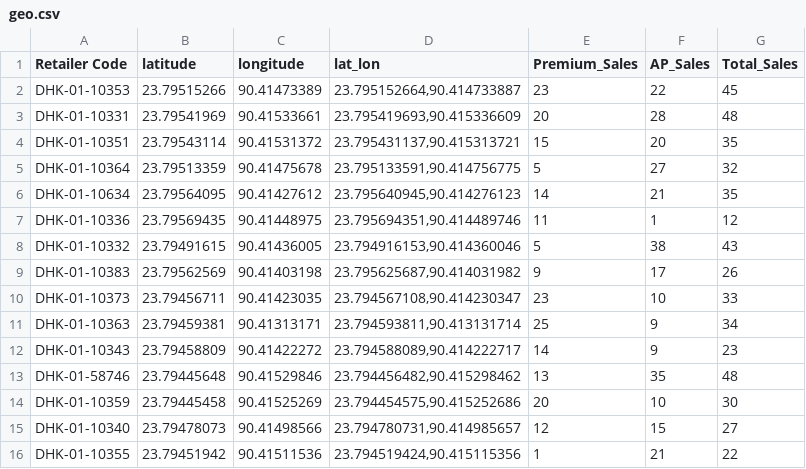
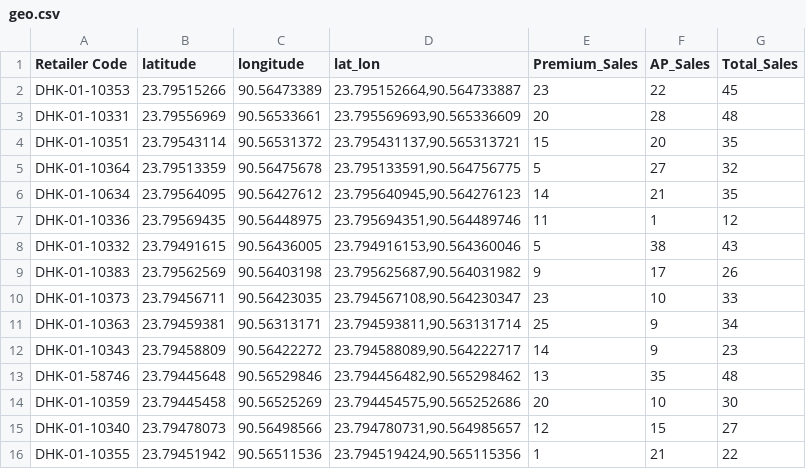
Before and after one commit to mostafij163/sales-data-plotting, a CSV file: geo.csv, drawn as a sheet; only a part is shown; the diff covers the shown part only.

Commit message:
add total sales circle on map

```diff
--- a/geo.csv
+++ b/geo.csv
@@ -1,16 +1,16 @@
 Retailer Code,latitude,longitude,lat_lon,Premium_Sales,AP_Sales,Total_Sales
-DHK-01-10353,23.79515266,90.41473389,"23.795152664,90.414733887",23,22,45
-DHK-01-10331,23.79541969,90.41533661,"23.795419693,90.415336609",20,28,48
-DHK-01-10351,23.79543114,90.41531372,"23.795431137,90.415313721",15,20,35
-DHK-01-10364,23.79513359,90.41475678,"23.795133591,90.414756775",5,27,32
-DHK-01-10634,23.79564095,90.41427612,"23.795640945,90.414276123",14,21,35
-DHK-01-10336,23.79569435,90.41448975,"23.795694351,90.414489746",11,1,12
-DHK-01-10332,23.79491615,90.41436005,"23.794916153,90.414360046",5,38,43
-DHK-01-10383,23.79562569,90.41403198,"23.795625687,90.414031982",9,17,26
-DHK-01-10373,23.79456711,90.41423035,"23.794567108,90.414230347",23,10,33
-DHK-01-10363,23.79459381,90.41313171,"23.794593811,90.413131714",25,9,34
-DHK-01-10343,23.79458809,90.41422272,"23.794588089,90.414222717",14,9,23
-DHK-01-58746,23.79445648,90.41529846,"23.794456482,90.415298462",13,35,48
-DHK-01-10359,23.79445458,90.41525269,"23.794454575,90.415252686",20,10,30
-DHK-01-10340,23.79478073,90.41498566,"23.794780731,90.414985657",12,15,27
-DHK-01-10355,23.79451942,90.41511536,"23.794519424,90.415115356",1,21,22
+DHK-01-10353,23.79515266,90.56473389,"23.795152664,90.564733887",23,22,45
+DHK-01-10331,23.79556969,90.56533661,"23.795569693,90.565336609",20,28,48
+DHK-01-10351,23.79543114,90.56531372,"23.795431137,90.565313721",15,20,35
+DHK-01-10364,23.79513359,90.56475678,"23.795133591,90.564756775",5,27,32
+DHK-01-10634,23.79564095,90.56427612,"23.795640945,90.564276123",14,21,35
+DHK-01-10336,23.79569435,90.56448975,"23.795694351,90.564489746",11,1,12
+DHK-01-10332,23.79491615,90.56436005,"23.794916153,90.564360046",5,38,43
+DHK-01-10383,23.79562569,90.56403198,"23.795625687,90.564031982",9,17,26
+DHK-01-10373,23.79456711,90.56423035,"23.794567108,90.564230347",23,10,33
+DHK-01-10363,23.79459381,90.56313171,"23.794593811,90.563131714",25,9,34
+DHK-01-10343,23.79458809,90.56422272,"23.794588089,90.564222717",14,9,23
+DHK-01-58746,23.79445648,90.56529846,"23.794456482,90.565298462",13,35,48
+DHK-01-10359,23.79445458,90.56525269,"23.794454575,90.565252686",20,10,30
+DHK-01-10340,23.79478073,90.56498566,"23.794780731,90.564985657",12,15,27
+DHK-01-10355,23.79451942,90.56511536,"23.794519424,90.565115356",1,21,22
```
Also changed, not shown: 31 edited cells elsewhere in this file, 1 other file.
